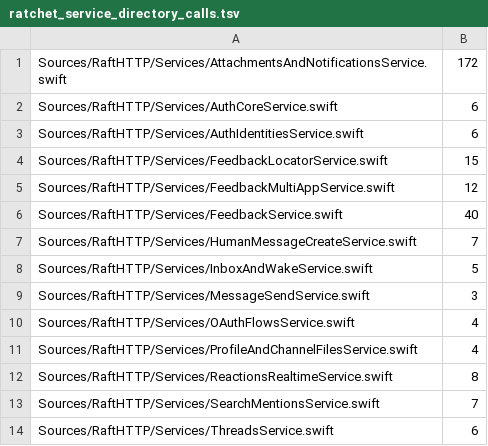
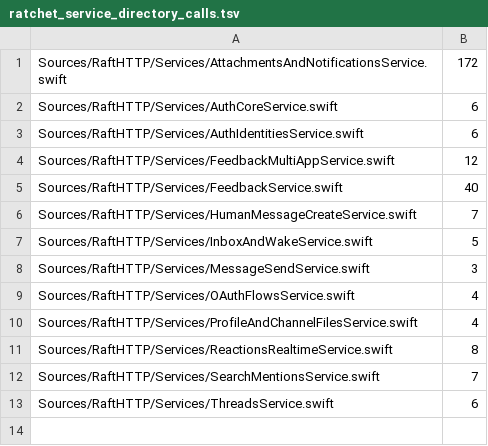
Before and after one commit to kevinzhow/raft-server-swift, a TSV file: scripts/ratchet_service_directory_calls.tsv, drawn as a sheet.

Commit message:
Move feedback locators to a typed service and store
Migrate every operation in FeedbackLocatorService.swift to
Feature -> Service -> Store:
- POST /internal/agent-api/feedback-locators
- GET /internal/agent-api/feedback-locators
- agentCapabilityDenial / agentGrantDenial / agentCredentialIdentity /
  agentCredentialScopes / feedbackLocatorIdentity credential and grant
  policy (thin legacy projections stay for the unmigrated agent API)

The service returns Codable DTOs or throws FeedbackLocatorError and owns the
validation order, the credential/grant decisions and the locator rows. The
(server, report) identity lookup, digest comparison and append are one
FeedbackStore critical section, so concurrent first reports cannot double
insert. FeedbackLocatorDTO renders the legacy key order byte for byte because
Linux JSONEncoder writes keyed containers in hash order; Respond gains
ordered-success and ordered-error overloads only.

The old ingest/list/failure forwarders and the directory-lock helpers in
DirectoryStatics2 are deleted; EmailLogin.swift stays at 48 lines and no new
EmailLoginDirectory extension block is added.

```diff
--- a/scripts/ratchet_service_directory_calls.tsv
+++ b/scripts/ratchet_service_directory_calls.tsv
@@ -3,3 +3,2 @@ Sources/RaftHTTP/Services/AuthCoreService.swift	6
 Sources/RaftHTTP/Services/AuthIdentitiesService.swift	6
-Sources/RaftHTTP/Services/FeedbackLocatorService.swift	15
 Sources/RaftHTTP/Services/FeedbackMultiAppService.swift	12
```
Also changed, not shown: scripts/ratchet_extension_directory.tsv, scripts/ratchet_service_httpreply.tsv, 11 other files.
